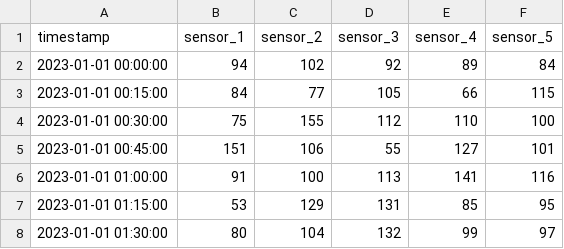
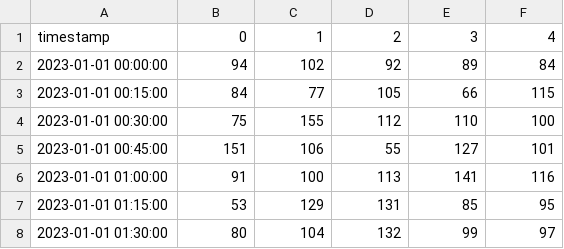
Before and after one commit to astorelucas/st_gnca, a CSV file: st_gnca/data/synthetic/data.csv (was st_gnca/data/syntetic/data.csv), drawn as a sheet; only a part is shown.

```diff
--- a/st_gnca/data/syntetic/data.csv
+++ b/st_gnca/data/synthetic/data.csv
@@ -1,2 +1,2 @@
-timestamp,sensor_1,sensor_2,sensor_3,sensor_4,sensor_5
+timestamp,0,1,2,3,4
 2023-01-01 00:00:00,94,102,92,89,84
```
Also changed, not shown: 15 other files.
